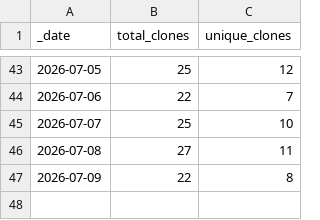
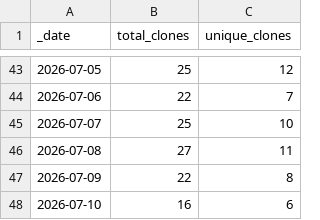
Before and after one commit to currycan/sb-xray, a CSV file: traffic/clones.csv, drawn as a sheet; only a part is shown, gaps mark what is left out.

```diff
--- a/traffic/clones.csv
+++ b/traffic/clones.csv
@@ -47 +47,2 @@ _date,total_clones,unique_clones
 2026-07-09,22,8
+2026-07-10,16,6
```
Also changed, not shown: traffic/views.csv, 1 other file.
